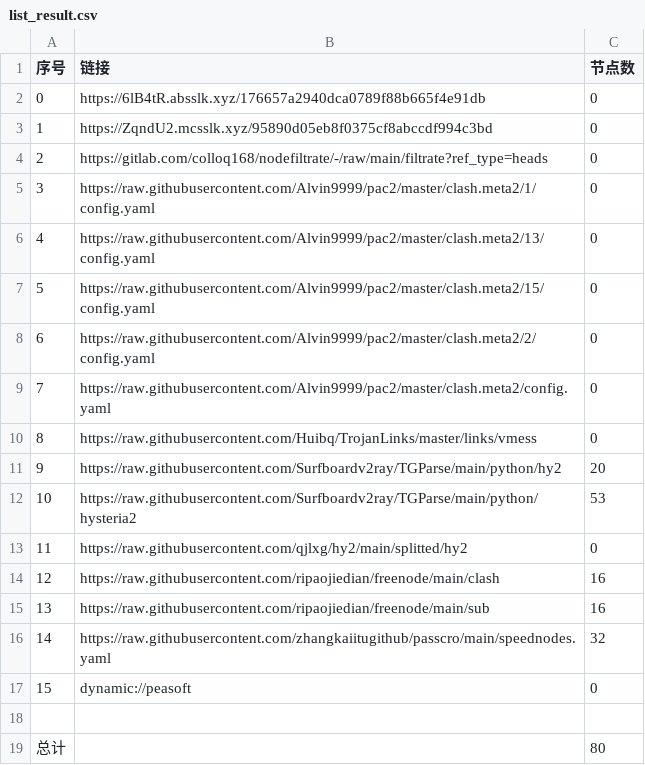
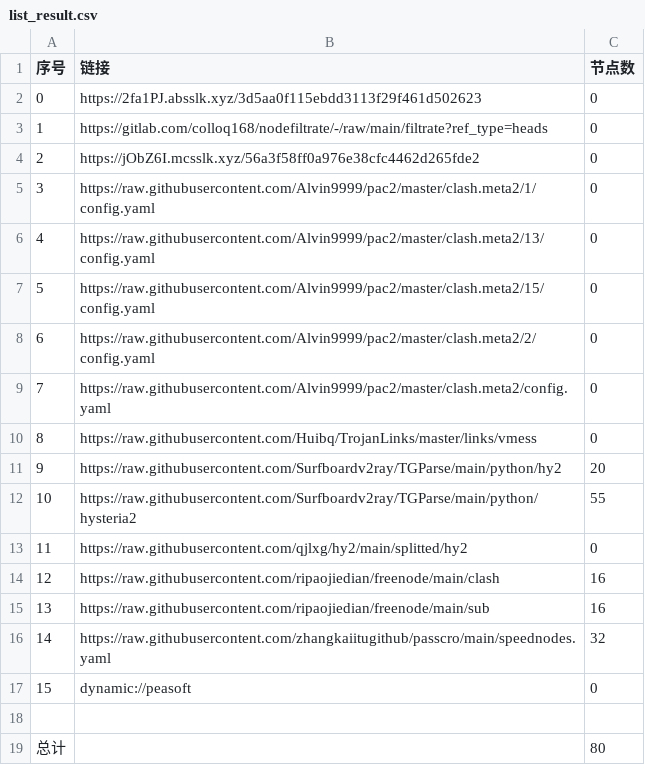
Before and after one commit to wenma77/AutoMergePublicNodes, a CSV file: list_result.csv, drawn as a sheet.

```diff
--- a/list_result.csv
+++ b/list_result.csv
@@ -1,5 +1,5 @@
 序号,链接,节点数
-0,https://6lB4tR.absslk.xyz/176657a2940dca0789f88b665f4e91db,0
-1,https://ZqndU2.mcsslk.xyz/95890d05eb8f0375cf8abccdf994c3bd,0
-2,https://gitlab.com/colloq168/nodefiltrate/-/raw/main/filtrate?ref_type=heads,0
+0,https://2fa1PJ.absslk.xyz/3d5aa0f115ebdd3113f29f461d502623,0
+1,https://gitlab.com/colloq168/nodefiltrate/-/raw/main/filtrate?ref_type=heads,0
+2,https://jObZ6I.mcsslk.xyz/56a3f58ff0a976e38cfc4462d265fde2,0
 3,https://raw.githubusercontent.com/Alvin9999/pac2/master/clash.meta2/1/config.yaml,0
@@ -11,3 +11,3 @@
 9,https://raw.githubusercontent.com/Surfboardv2ray/TGParse/main/python/hy2,20
-10,https://raw.githubusercontent.com/Surfboardv2ray/TGParse/main/python/hysteria2,53
+10,https://raw.githubusercontent.com/Surfboardv2ray/TGParse/main/python/hysteria2,55
 11,https://raw.githubusercontent.com/qjlxg/hy2/main/splitted/hy2,0
```
Also changed, not shown: 6 other files.
